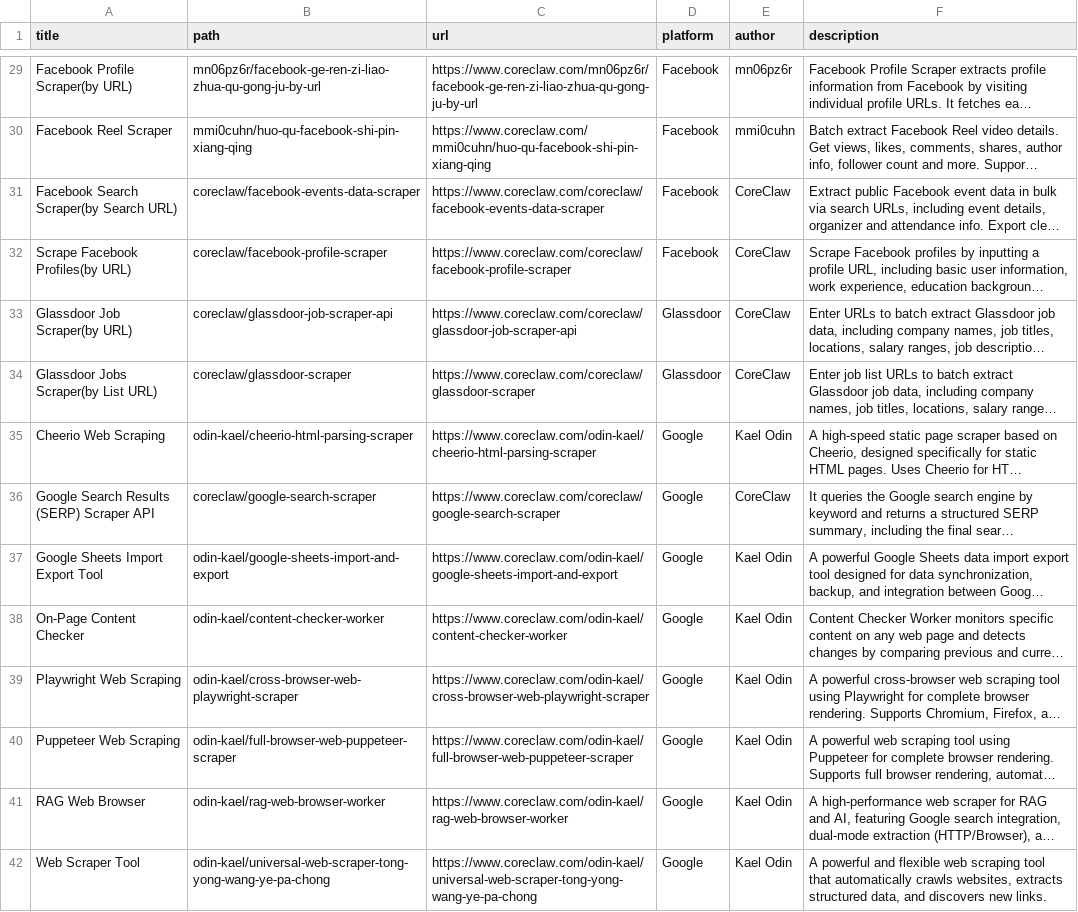
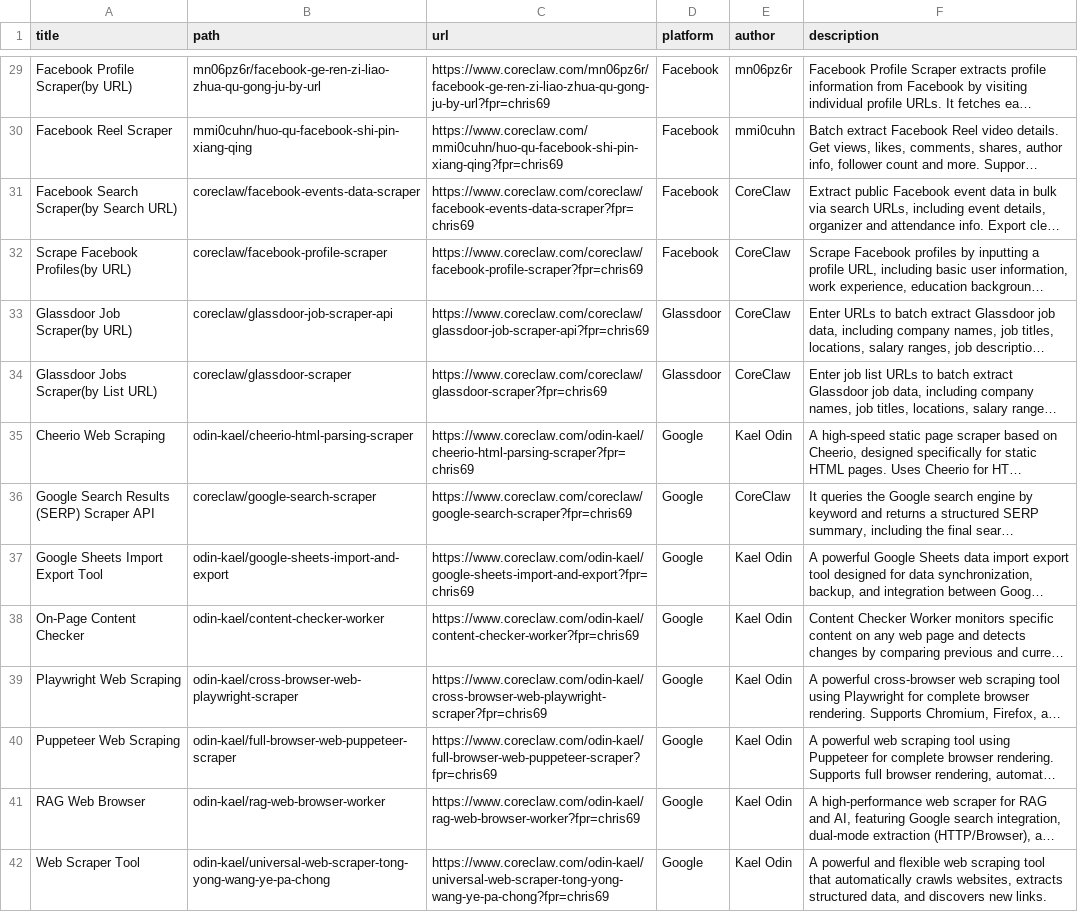
Before and after one commit to cporter202/coreclaw-api-directory, a CSV file: data/workers.csv, drawn as a sheet; only a part is shown, gaps mark what is left out; long unchanged cells end in …; the diff covers the shown part only; the diff names each change by its address in the sheet, - before the commit and + after, or states it on an @@ line.

Commit message:
Add affiliate tracking to Worker links

```diff
--- a/data/workers.csv
+++ b/data/workers.csv
-C29 (url): https://www.coreclaw.com/mn06pz6r/facebook-ge-ren-zi-liao-zhua-qu-gong-ju-by-url
+C29 (url): https://www.coreclaw.com/mn06pz6r/facebook-ge-ren-zi-liao-zhua-qu-gong-ju-by-url?fpr=chris69
-C30 (url): https://www.coreclaw.com/mmi0cuhn/huo-qu-facebook-shi-pin-xiang-qing
+C30 (url): https://www.coreclaw.com/mmi0cuhn/huo-qu-facebook-shi-pin-xiang-qing?fpr=chris69
-C31 (url): https://www.coreclaw.com/coreclaw/facebook-events-data-scraper
+C31 (url): https://www.coreclaw.com/coreclaw/facebook-events-data-scraper?fpr=chris69
-C32 (url): https://www.coreclaw.com/coreclaw/facebook-profile-scraper
+C32 (url): https://www.coreclaw.com/coreclaw/facebook-profile-scraper?fpr=chris69
-C33 (url): https://www.coreclaw.com/coreclaw/glassdoor-job-scraper-api
+C33 (url): https://www.coreclaw.com/coreclaw/glassdoor-job-scraper-api?fpr=chris69
-C34 (url): https://www.coreclaw.com/coreclaw/glassdoor-scraper
+C34 (url): https://www.coreclaw.com/coreclaw/glassdoor-scraper?fpr=chris69
-C35 (url): https://www.coreclaw.com/odin-kael/cheerio-html-parsing-scraper
+C35 (url): https://www.coreclaw.com/odin-kael/cheerio-html-parsing-scraper?fpr=chris69
-C36 (url): https://www.coreclaw.com/coreclaw/google-search-scraper
+C36 (url): https://www.coreclaw.com/coreclaw/google-search-scraper?fpr=chris69
-C37 (url): https://www.coreclaw.com/odin-kael/google-sheets-import-and-export
+C37 (url): https://www.coreclaw.com/odin-kael/google-sheets-import-and-export?fpr=chris69
-C38 (url): https://www.coreclaw.com/odin-kael/content-checker-worker
+C38 (url): https://www.coreclaw.com/odin-kael/content-checker-worker?fpr=chris69
-C39 (url): https://www.coreclaw.com/odin-kael/cross-browser-web-playwright-scraper
+C39 (url): https://www.coreclaw.com/odin-kael/cross-browser-web-playwright-scraper?fpr=chris69
-C40 (url): https://www.coreclaw.com/odin-kael/full-browser-web-puppeteer-scraper
+C40 (url): https://www.coreclaw.com/odin-kael/full-browser-web-puppeteer-scraper?fpr=chris69
-C41 (url): https://www.coreclaw.com/odin-kael/rag-web-browser-worker
+C41 (url): https://www.coreclaw.com/odin-kael/rag-web-browser-worker?fpr=chris69
-C42 (url): https://www.coreclaw.com/odin-kael/universal-web-scraper-tong-yong-wang-ye-pa-chong
+C42 (url): https://www.coreclaw.com/odin-kael/universal-web-scraper-tong-yong-wang-ye-pa-chong?fpr=chris69
```
Also changed, not shown: 104 edited cells elsewhere in this file, 1 other file.
